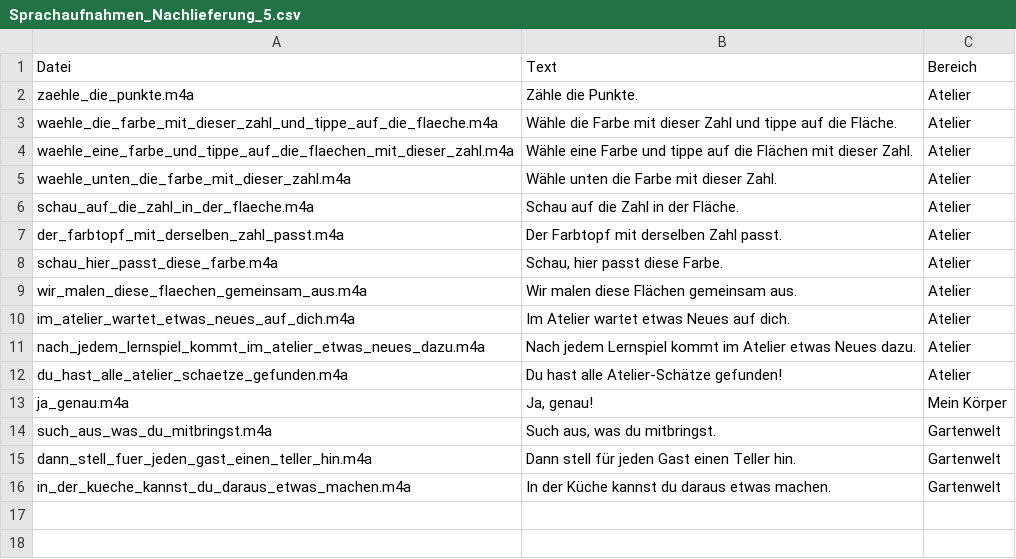
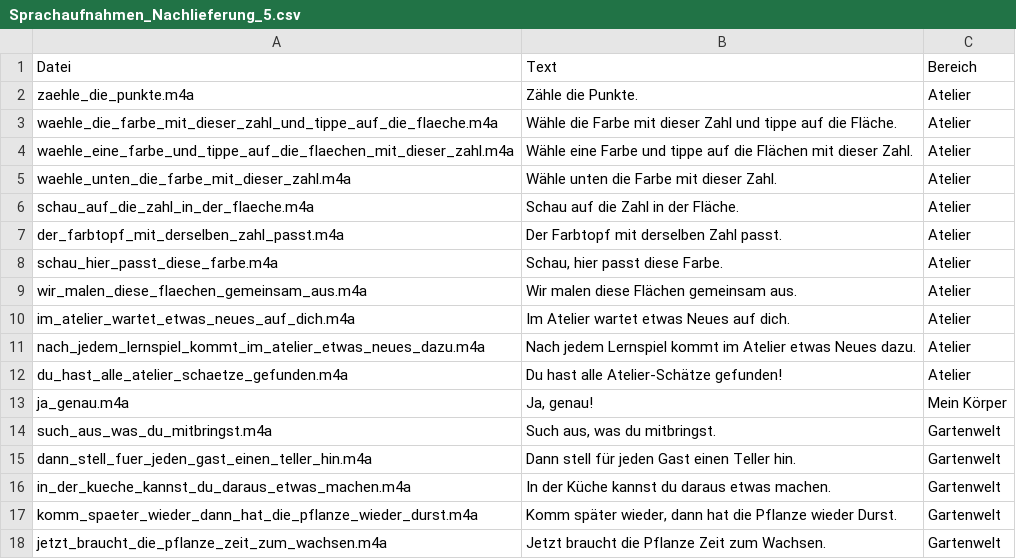
Before and after one commit to mrdevn4ever-sys/igame-el, a CSV file: assets/Sprachaufnahmen_Nachlieferung_5.csv, drawn as a sheet; the diff names each change by its address in the sheet, - before the commit and + after, or states it on an @@ line.

```diff
--- a/assets/Sprachaufnahmen_Nachlieferung_5.csv
+++ b/assets/Sprachaufnahmen_Nachlieferung_5.csv
+row 17: komm_spaeter_wieder_dann_hat_die_pflanze_wieder_durst.m4a | Komm später wieder, dann hat die Pflanze wieder Durst. | Gartenwelt
+row 18: jetzt_braucht_die_pflanze_zeit_zum_wachsen.m4a | Jetzt braucht die Pflanze Zeit zum Wachsen. | Gartenwelt
```
Also changed, not shown: 6 other files.
